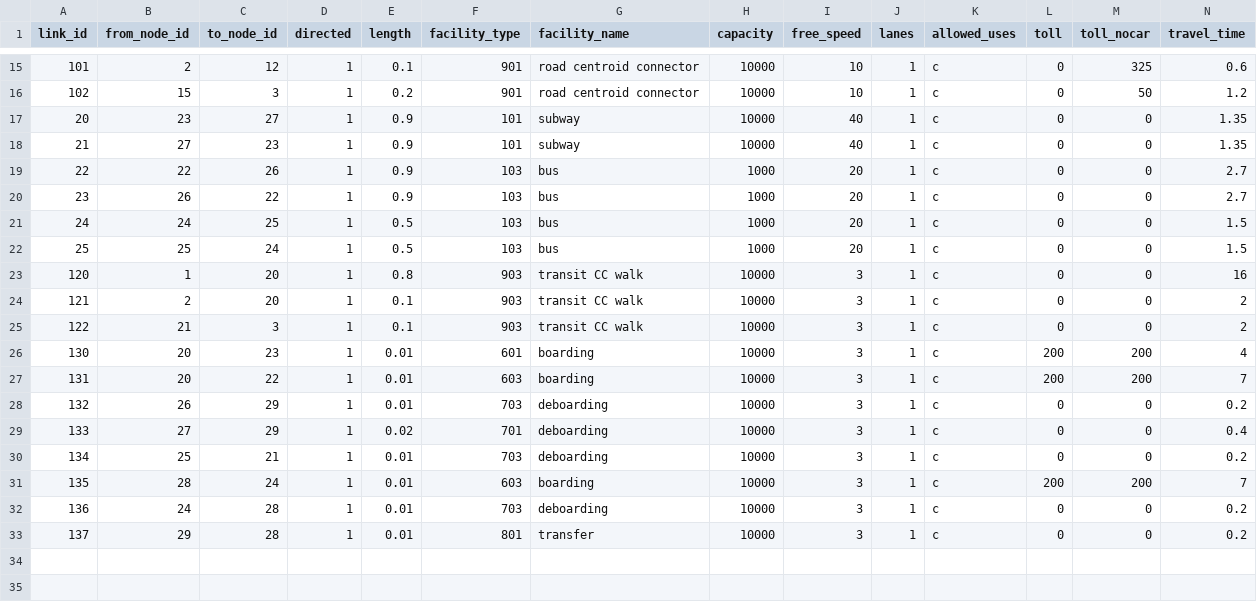
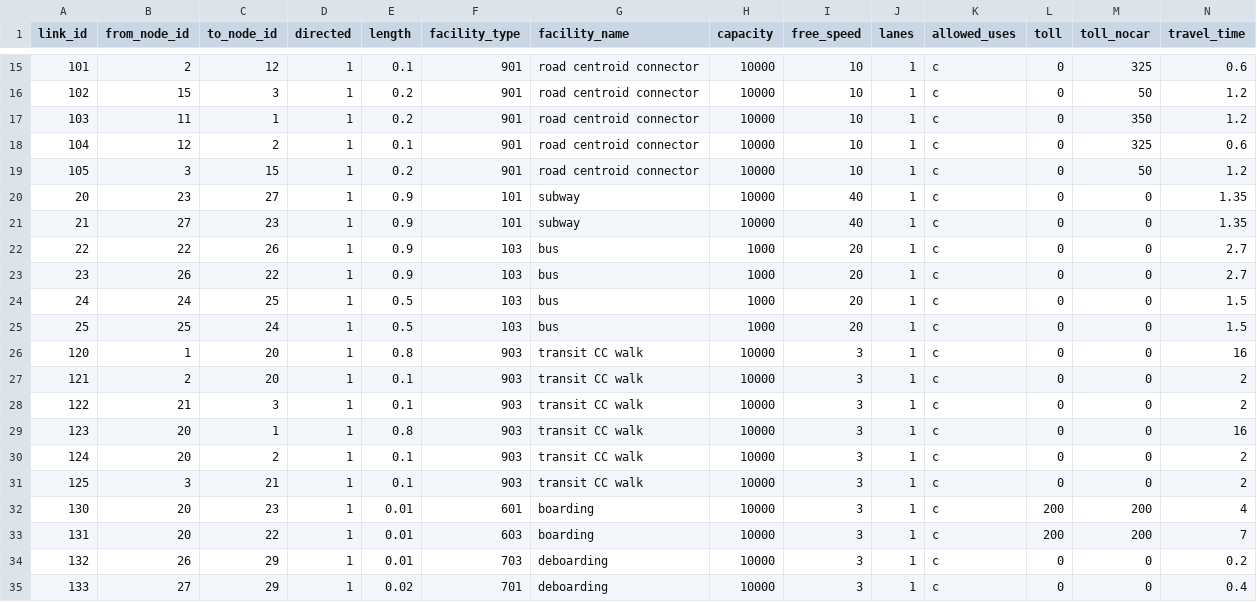
Before and after one commit to VolpeUSDOT/RDR-Public, a CSV file: scenarios/rs4_transit/Data/inputs/Networks/base01.csv, drawn as a sheet; only a part is shown, gaps mark what is left out; the shorter side is filled out with more unchanged rows; rows hold the shown columns only; the diff names each change by its address in the sheet, - before the commit and + after, or states it on an @@ line.

```diff
--- a/scenarios/rs4_transit/Data/inputs/Networks/base01.csv
+++ b/scenarios/rs4_transit/Data/inputs/Networks/base01.csv
+row 17: 103 | 11 | 1 | 1 | 0.2 | 901 | road centroid connector | 10000 | 10 | 1 | c | 0 | 350 | 1.2
+row 18: 104 | 12 | 2 | 1 | 0.1 | 901 | road centroid connector | 10000 | 10 | 1 | c | 0 | 325 | 0.6
+row 19: 105 | 3 | 15 | 1 | 0.2 | 901 | road centroid connector | 10000 | 10 | 1 | c | 0 | 50 | 1.2
+row 29: 123 | 20 | 1 | 1 | 0.8 | 903 | transit CC walk | 10000 | 3 | 1 | c | 0 | 0 | 16
+row 30: 124 | 20 | 2 | 1 | 0.1 | 903 | transit CC walk | 10000 | 3 | 1 | c | 0 | 0 | 2
+row 31: 125 | 3 | 21 | 1 | 0.1 | 903 | transit CC walk | 10000 | 3 | 1 | c | 0 | 0 | 2
```
Also changed, not shown: scenarios/rs4_transit/Data/inputs/Hazards/haz.csv, scenarios/rs4_transit/Data/inputs/LookupTables/TrueShape.csv, 2 other files.
